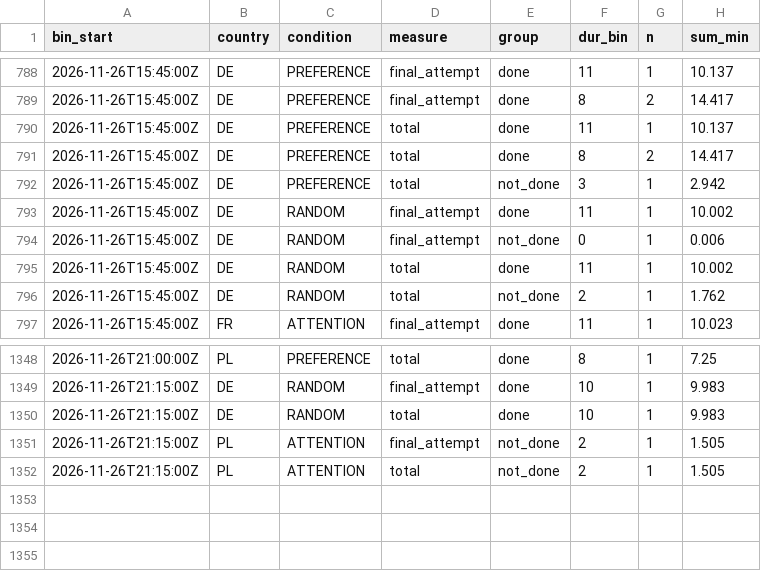
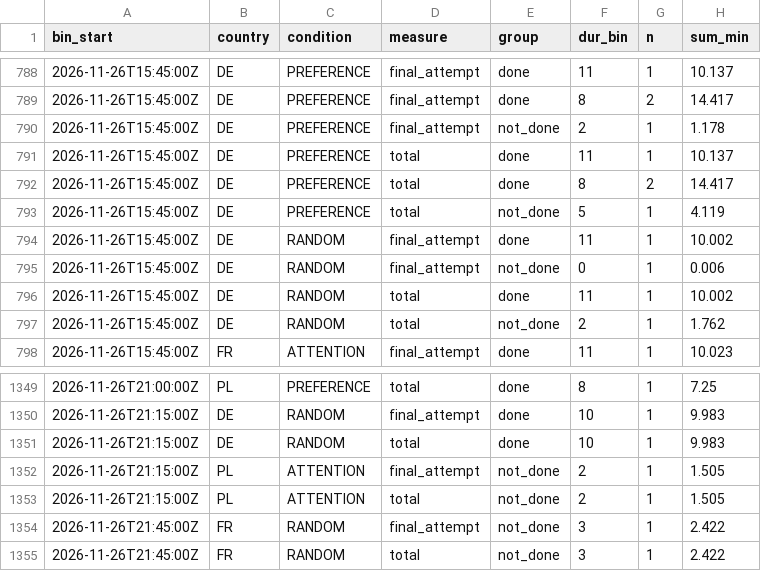
Before and after one commit to btrantruong/preferfeed-status, a CSV file: data/time_on_feed_hist.csv, drawn as a sheet; only a part is shown, gaps mark what is left out.

Commit message:
data: pulled_at 2026-11-26T21:57:06Z (laptop)

```diff
--- a/data/time_on_feed_hist.csv
+++ b/data/time_on_feed_hist.csv
@@ -789,5 +789,6 @@ bin_start,country,condition,measure,group,dur_bin,n,sum_min
 2026-11-26T15:45:00Z,DE,PREFERENCE,final_attempt,done,8,2,14.417
+2026-11-26T15:45:00Z,DE,PREFERENCE,final_attempt,not_done,2,1,1.178
 2026-11-26T15:45:00Z,DE,PREFERENCE,total,done,11,1,10.137
 2026-11-26T15:45:00Z,DE,PREFERENCE,total,done,8,2,14.417
-2026-11-26T15:45:00Z,DE,PREFERENCE,total,not_done,3,1,2.942
+2026-11-26T15:45:00Z,DE,PREFERENCE,total,not_done,5,1,4.119
 2026-11-26T15:45:00Z,DE,RANDOM,final_attempt,done,11,1,10.002
@@ -1352 +1353,3 @@ bin_start,country,condition,measure,group,dur_bin,n,sum_min
 2026-11-26T21:15:00Z,PL,ATTENTION,total,not_done,2,1,1.505
+2026-11-26T21:45:00Z,FR,RANDOM,final_attempt,not_done,3,1,2.422
+2026-11-26T21:45:00Z,FR,RANDOM,total,not_done,3,1,2.422
```
Also changed, not shown: data/active.csv, data/algo_calls.csv, 7 other files.
